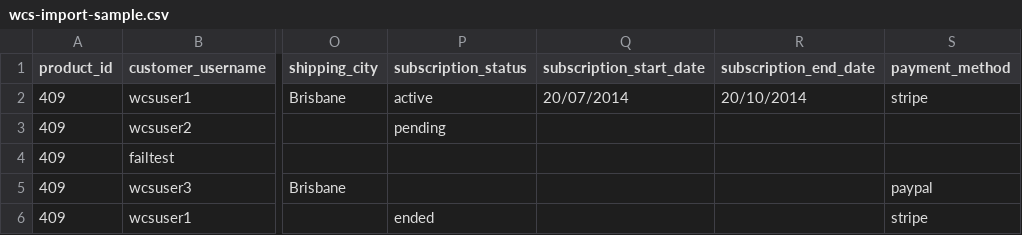
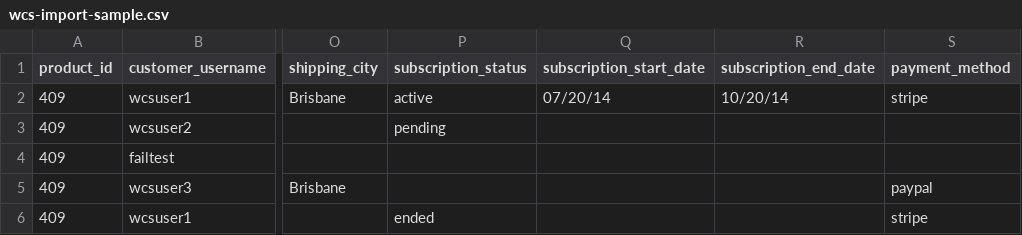
Before and after one commit to woocommerce/woocommerce-subscriptions-importer-exporter, a CSV file: wcs-import-sample.csv, drawn as a sheet; only a part is shown, gaps mark what is left out; the diff names each change by its address in the sheet, - before the commit and + after, or states it on an @@ line.

Commit message:
Changed date format in the sample CSV

```diff
--- a/wcs-import-sample.csv
+++ b/wcs-import-sample.csv
-Q2 (subscription_start_date): 20/07/2014
+Q2 (subscription_start_date): 07/20/14
-R2 (subscription_end_date): 20/10/2014
+R2 (subscription_end_date): 10/20/14
```
